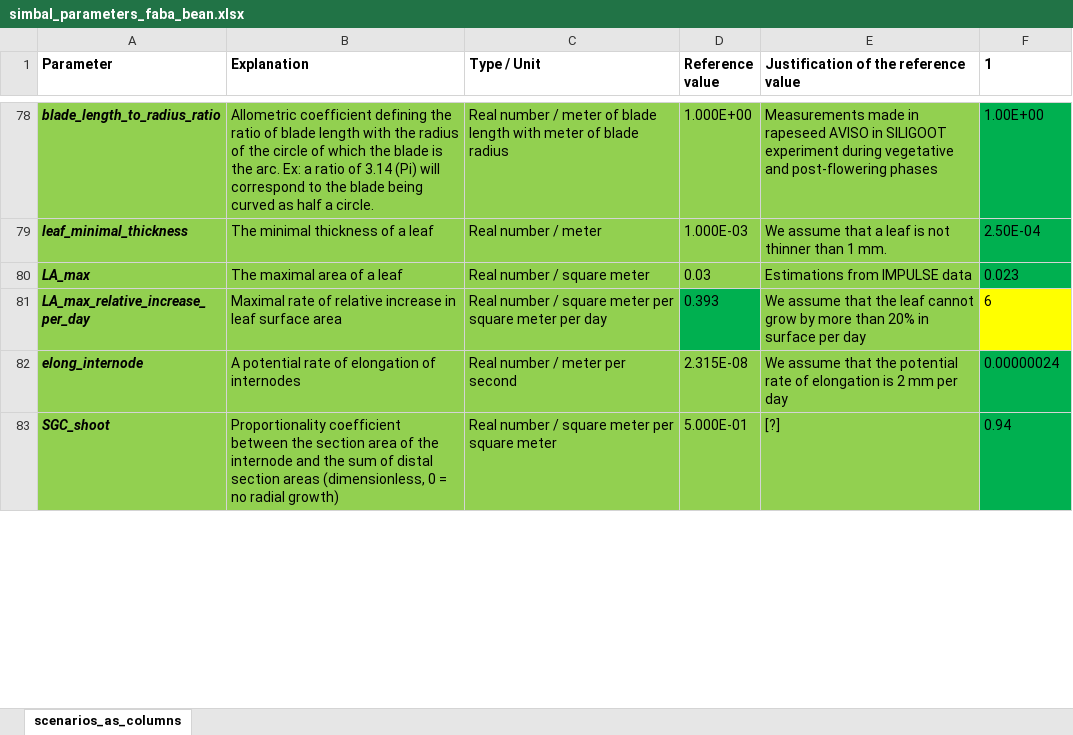
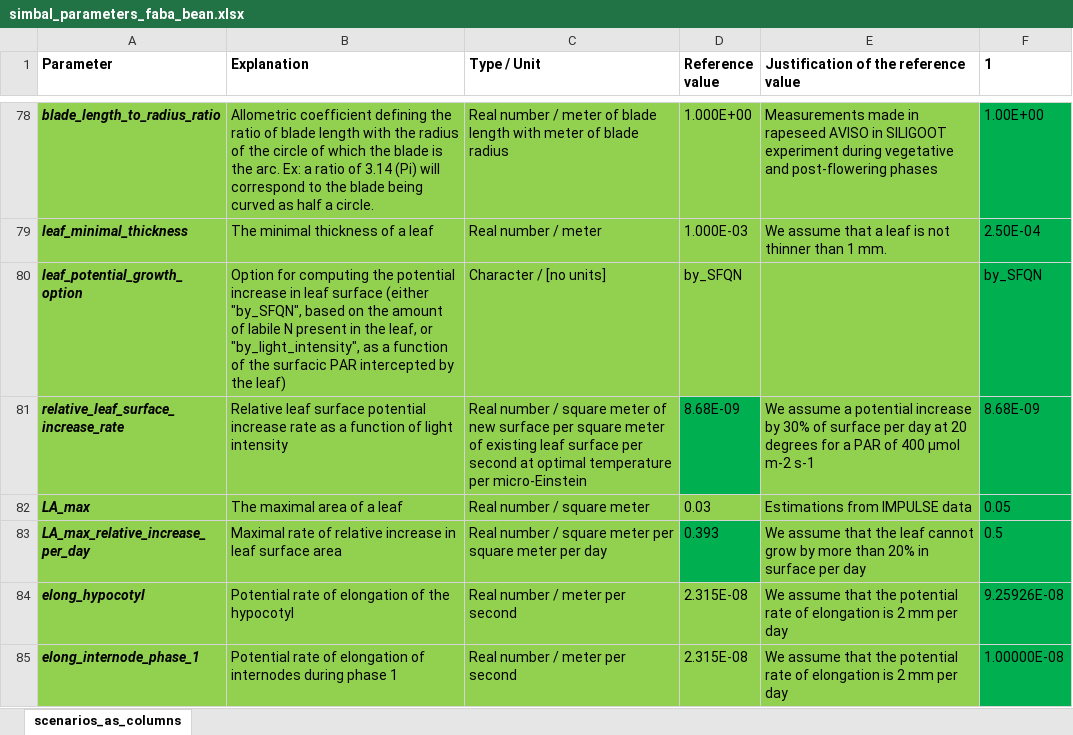
Before and after one commit to openalea-incubator/simbal, an Excel workbook: simulation/inputs/simbal_parameters_faba_bean.xlsx, sheet scenarios_as_columns, drawn as a sheet; only a part is shown, gaps mark what is left out; the shorter side is filled out with more unchanged rows; values as stored, in another font and other column widths than the file's, no borders; addresses are those after the commit; the diff covers the shown part only; the diff names each change by its address in the sheet, - before the commit and + after, or states it on an @@ line.

```diff
--- a/simulation/inputs/simbal_parameters_faba_bean.xlsx (sheet scenarios_as_columns)
+++ b/simulation/inputs/simbal_parameters_faba_bean.xlsx (sheet scenarios_as_columns)
+row 80: leaf_potential_growth_option | Option for computing the potential increase in leaf surface (either "by_SFQN", based on the amount of labile N present in the leaf, or "by_light_intensity", as a function of the surfacic PAR intercepted by the leaf) | Character / [no units] | by_SFQN |  | by_SFQN
+row 81: relative_leaf_surface_increase_rate | Relative leaf surface potential increase rate as a function of light intensity | Real number / square meter of new surface per square meter of existing leaf surface per second at optimal temperature per micro-Einstein | 8.68E-09 | We assume a potential increase by 30% of surface per day at 20 degrees for a PAR of 400 µmol m-2 s-1 | 8.68E-09
-F82 (1): 0.023
+F82 (1): 0.05
-F83 (1): 6
+F83 (1): 0.5
-F83 fill: #FFFF00
+F83 fill: #00B050
+row 84: elong_hypocotyl | Potential rate of elongation of the hypocotyl | Real number / meter per second | 2.315E-08 | We assume that the potential rate of elongation is 2 mm per day | 9.25926E-08
-A85 (Parameter): elong_internode
+A85 (Parameter): elong_internode_phase_1
-B85 (Explanation): A potential rate of elongation of internodes
+B85 (Explanation): Potential rate of elongation of internodes during phase 1
-F85 (1): 0.00000024
+F85 (1): 1.00000E-08
```
Also changed, not shown: 2 added rows, 5 edited cells and cell formats elsewhere in this sheet, simulation/inputs/simbal_parameters_population.xlsx, simulation/inputs/simbal_parameters_rapeseed.xlsx, 3 other files.
